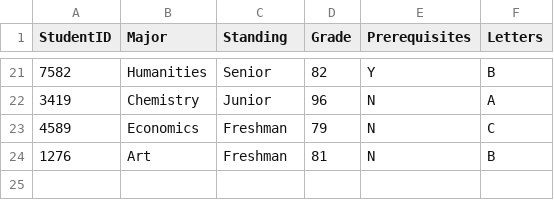
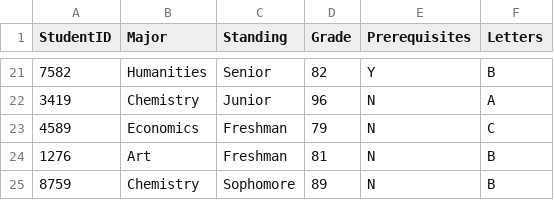
Before and after one commit to alfonsoaranzazu/Informatics-143, a CSV file: Assignment2Data.csv, drawn as a sheet; only a part is shown, gaps mark what is left out.

```diff
--- a/Assignment2Data.csv
+++ b/Assignment2Data.csv
@@ -24 +24,2 @@ StudentID,Major,Standing,Grade,Prerequisites,Letters
 1276,Art,Freshman,81,N,B
+8759,Chemistry,Sophomore,89,N,B
```
Also changed, not shown: 2 other files.
